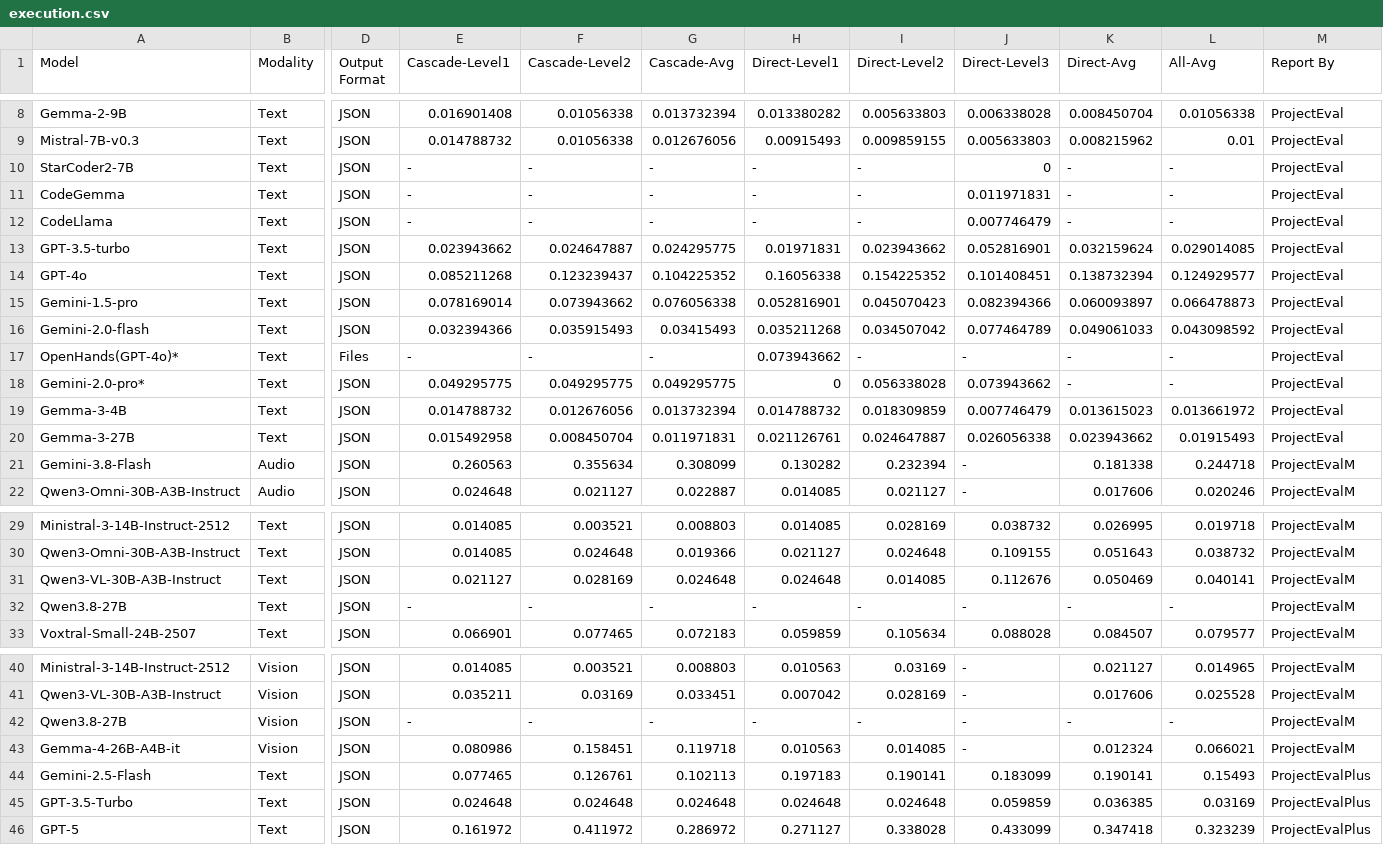
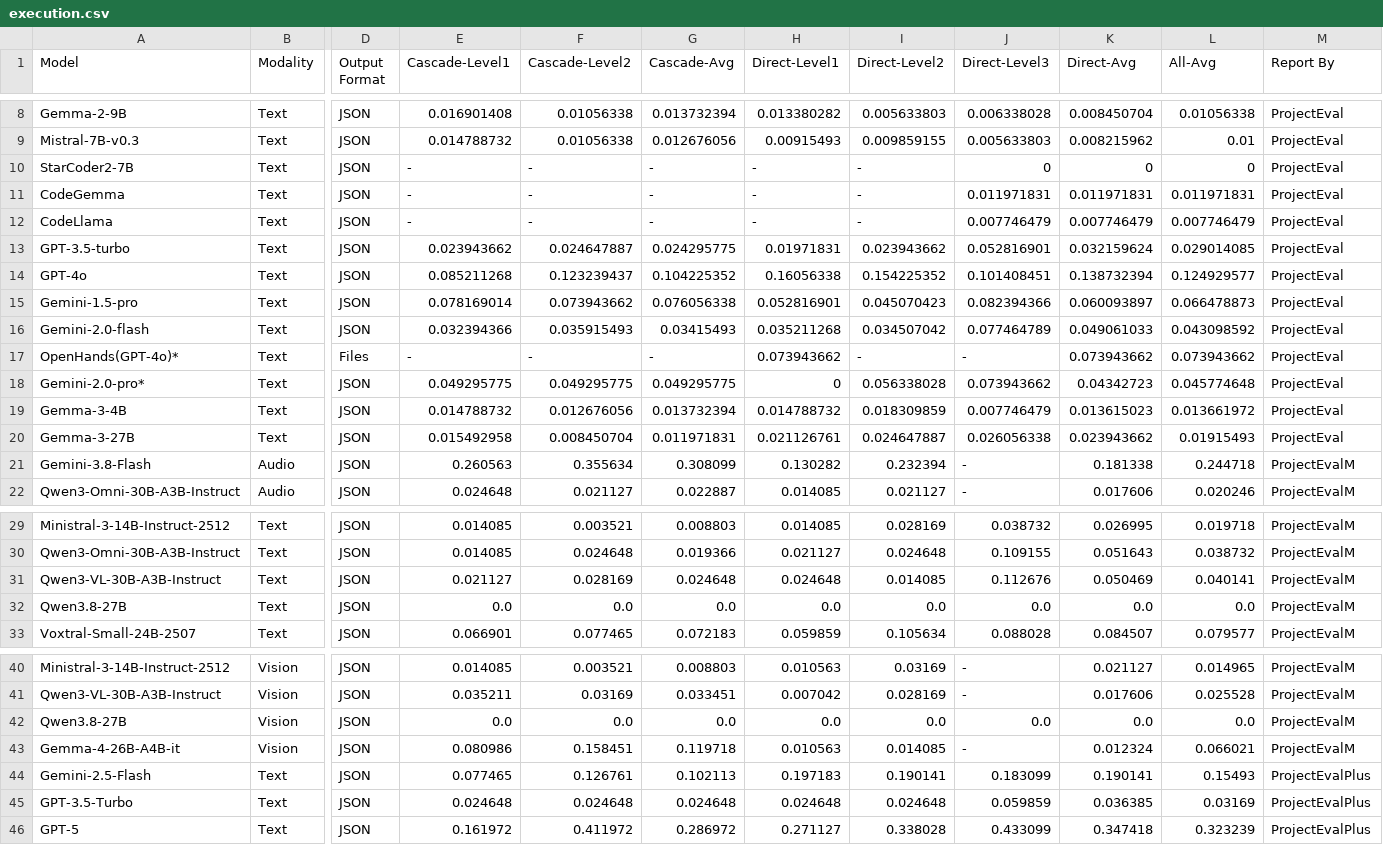
Before and after one commit to RyanLoil/ProjectEval, a CSV file: docs/execution.csv, drawn as a sheet; only a part is shown, gaps mark what is left out; the diff names each change by its address in the sheet, - before the commit and + after, or states it on an @@ line.

```diff
--- a/docs/execution.csv
+++ b/docs/execution.csv
-K10 (Direct-Avg): -
+K10 (Direct-Avg): 0
-L10 (All-Avg): -
+L10 (All-Avg): 0
-K11 (Direct-Avg): -
+K11 (Direct-Avg): 0.011971831
-L11 (All-Avg): -
+L11 (All-Avg): 0.011971831
-K12 (Direct-Avg): -
+K12 (Direct-Avg): 0.007746479
-L12 (All-Avg): -
+L12 (All-Avg): 0.007746479
-K17 (Direct-Avg): -
+K17 (Direct-Avg): 0.073943662
-L17 (All-Avg): -
+L17 (All-Avg): 0.073943662
-K18 (Direct-Avg): -
+K18 (Direct-Avg): 0.04342723
-L18 (All-Avg): -
+L18 (All-Avg): 0.045774648
-E32 (Cascade-Level1): -
+E32 (Cascade-Level1): 0.0
-F32 (Cascade-Level2): -
+F32 (Cascade-Level2): 0.0
-G32 (Cascade-Avg): -
+G32 (Cascade-Avg): 0.0
-H32 (Direct-Level1): -
+H32 (Direct-Level1): 0.0
-I32 (Direct-Level2): -
+I32 (Direct-Level2): 0.0
-J32 (Direct-Level3): -
+J32 (Direct-Level3): 0.0
-K32 (Direct-Avg): -
+K32 (Direct-Avg): 0.0
-L32 (All-Avg): -
+L32 (All-Avg): 0.0
-E42 (Cascade-Level1): -
+E42 (Cascade-Level1): 0.0
-F42 (Cascade-Level2): -
+F42 (Cascade-Level2): 0.0
-G42 (Cascade-Avg): -
+G42 (Cascade-Avg): 0.0
-H42 (Direct-Level1): -
+H42 (Direct-Level1): 0.0
-I42 (Direct-Level2): -
+I42 (Direct-Level2): 0.0
-J42 (Direct-Level3): -
+J42 (Direct-Level3): 0.0
-K42 (Direct-Avg): -
+K42 (Direct-Avg): 0.0
-L42 (All-Avg): -
+L42 (All-Avg): 0.0
```
Also changed, not shown: docs/objective.csv, docs/ve.csv, 2 other files.
